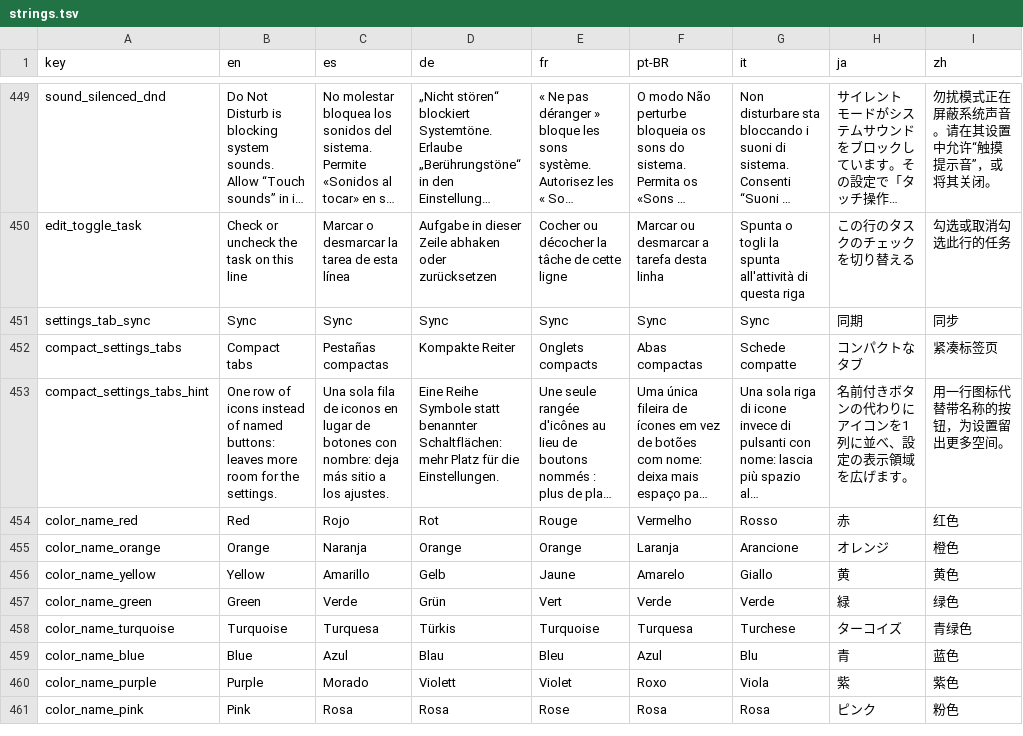
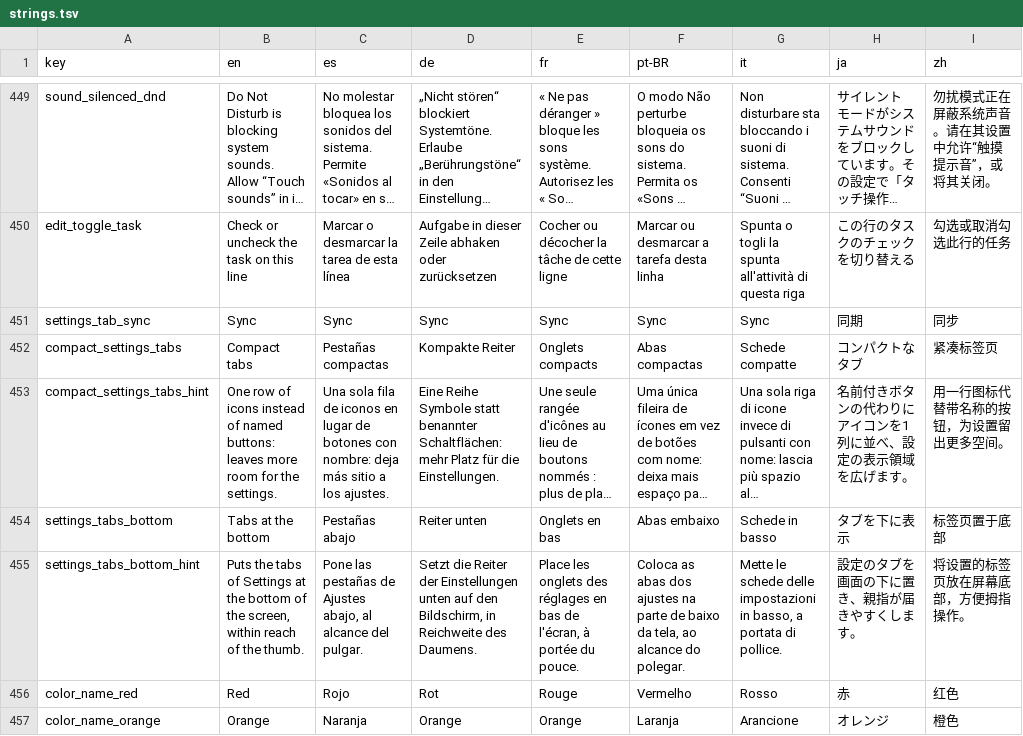
Before and after one commit to NachoPola16/aldune, a TSV file: android/strings.tsv, drawn as a sheet; only a part is shown, gaps mark what is left out; the shorter side is filled out with more unchanged rows; long unchanged cells end in …; the diff names each change by its address in the sheet, - before the commit and + after, or states it on an @@ line.

Commit message:
Android: optional settings tabs at the bottom of the screen

```diff
--- a/android/strings.tsv
+++ b/android/strings.tsv
+row 454: settings_tabs_bottom | Tabs at the bottom | Pestañas abajo | Reiter unten | Onglets en bas | Abas embaixo | Schede in basso | タブを下に表示 | 标签页置于底部
+row 455: settings_tabs_bottom_hint | Puts the tabs of Settings at the bottom of the screen, within reach of the thumb. | Pone las pestañas de Ajustes abajo, al alcance del pulgar. | Setzt die Reiter der Einstellungen unten auf den Bildschirm, in Reichweite des Daumens. | Place les onglets des réglages en bas de l'écran, à portée du pouce. | Coloca as abas dos ajustes na parte de baixo da tela, ao alcance do polegar. | Mette le schede delle impostazioni in basso, a portata di pollice. | 設定のタブを画面の下に置き、親指が届きやすくします。 | 将设置的标签页放在屏幕底部，方便拇指操作。
```
Also changed, not shown: 10 other files.
